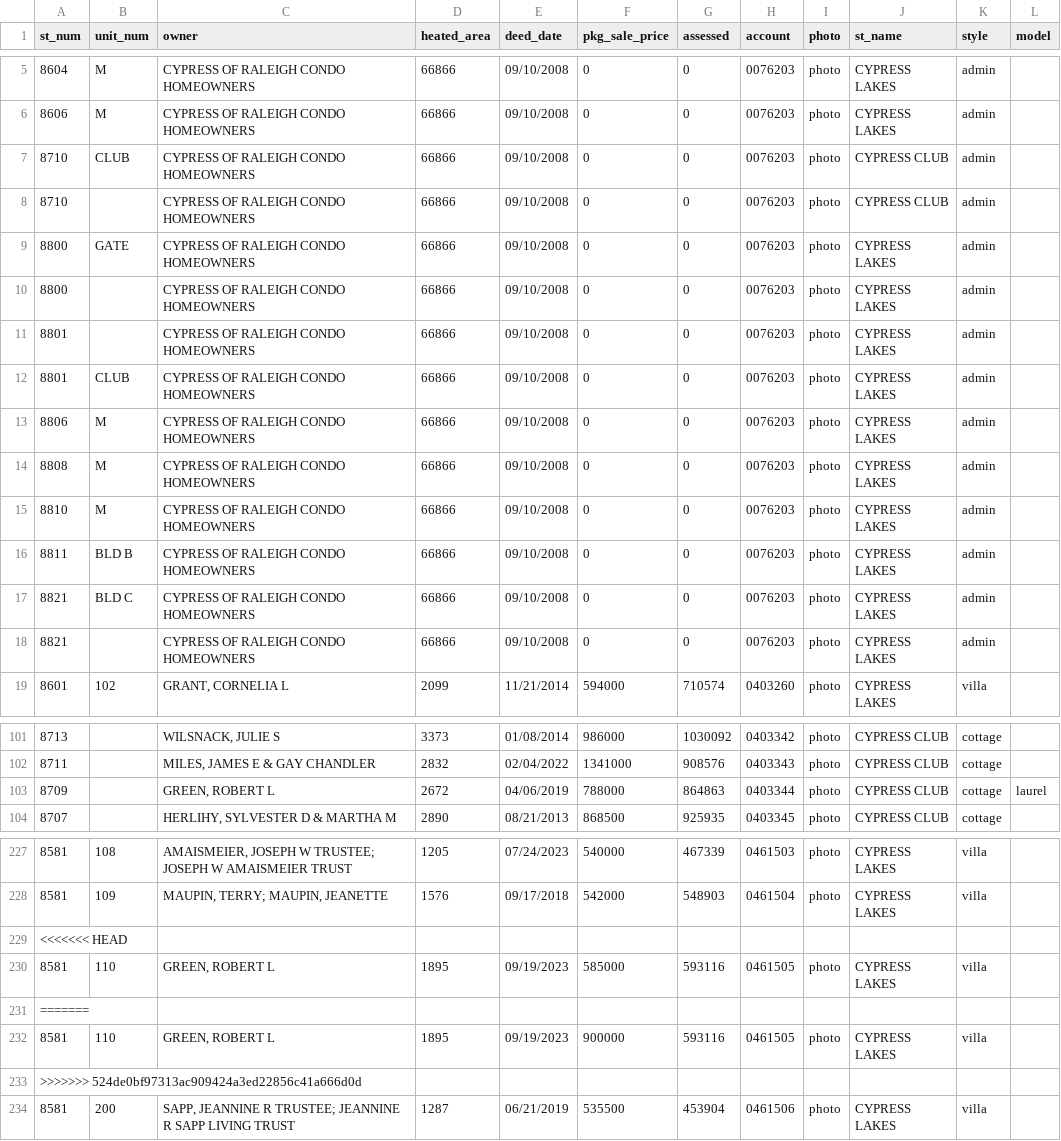
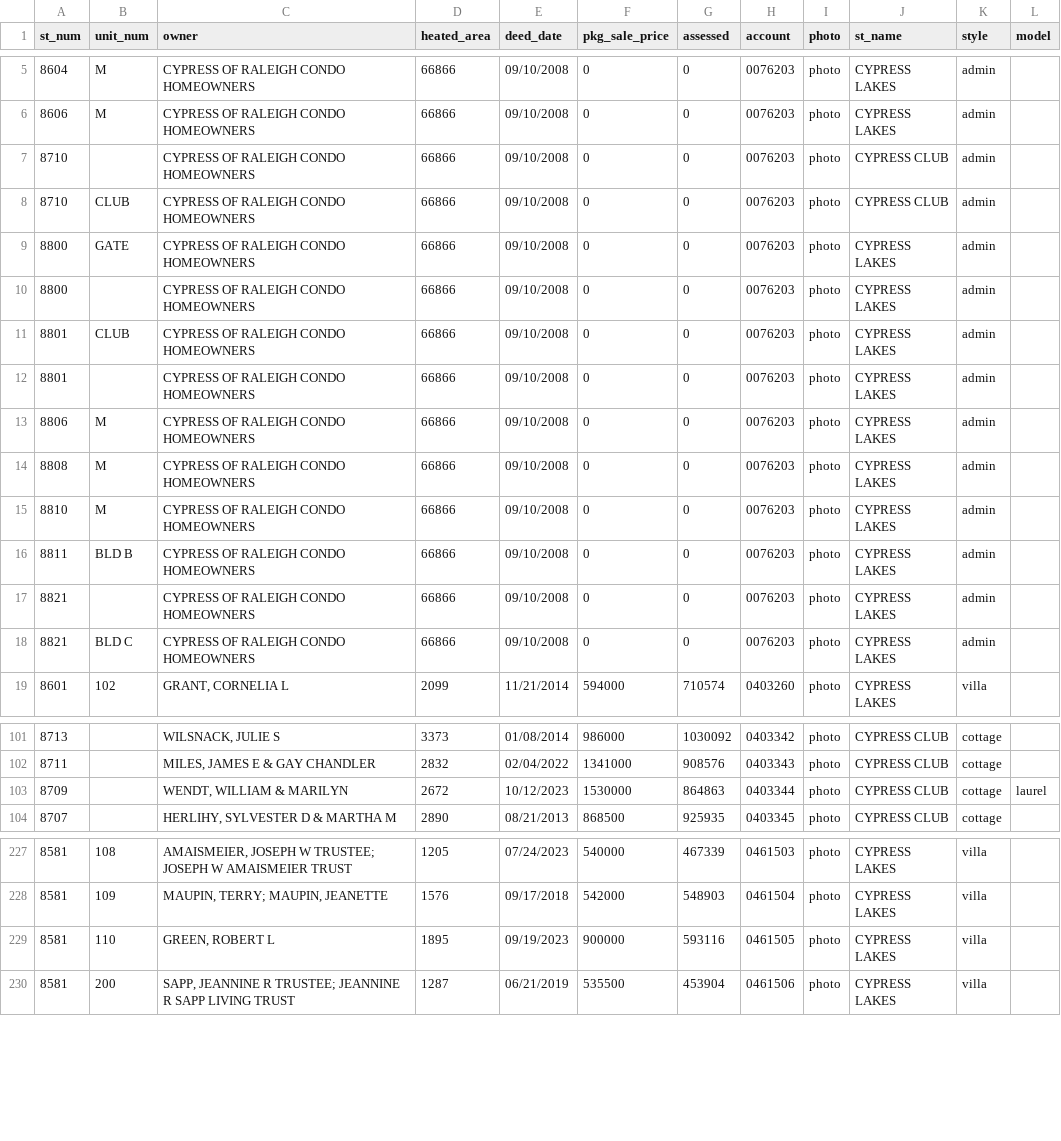
Before and after one commit to mfgering/dawson_deeds, a CSV file: reports/cypress/cypress.csv, drawn as a sheet; only a part is shown, gaps mark what is left out; the diff covers the shown part only.

```diff
--- a/reports/cypress/cypress.csv
+++ b/reports/cypress/cypress.csv
@@ -6,8 +6,8 @@
 "8606","M","CYPRESS OF RALEIGH CONDO HOMEOWNERS",66866,"09/10/2008",0,0,"0076203","photo","CYPRESS LAKES","admin",""
+"8710","","CYPRESS OF RALEIGH CONDO HOMEOWNERS",66866,"09/10/2008",0,0,"0076203","photo","CYPRESS CLUB","admin",""
 "8710","CLUB","CYPRESS OF RALEIGH CONDO HOMEOWNERS",66866,"09/10/2008",0,0,"0076203","photo","CYPRESS CLUB","admin",""
-"8710","","CYPRESS OF RALEIGH CONDO HOMEOWNERS",66866,"09/10/2008",0,0,"0076203","photo","CYPRESS CLUB","admin",""
 "8800","GATE","CYPRESS OF RALEIGH CONDO HOMEOWNERS",66866,"09/10/2008",0,0,"0076203","photo","CYPRESS LAKES","admin",""
 "8800","","CYPRESS OF RALEIGH CONDO HOMEOWNERS",66866,"09/10/2008",0,0,"0076203","photo","CYPRESS LAKES","admin",""
+"8801","CLUB","CYPRESS OF RALEIGH CONDO HOMEOWNERS",66866,"09/10/2008",0,0,"0076203","photo","CYPRESS LAKES","admin",""
 "8801","","CYPRESS OF RALEIGH CONDO HOMEOWNERS",66866,"09/10/2008",0,0,"0076203","photo","CYPRESS LAKES","admin",""
-"8801","CLUB","CYPRESS OF RALEIGH CONDO HOMEOWNERS",66866,"09/10/2008",0,0,"0076203","photo","CYPRESS LAKES","admin",""
 "8806","M","CYPRESS OF RALEIGH CONDO HOMEOWNERS",66866,"09/10/2008",0,0,"0076203","photo","CYPRESS LAKES","admin",""
@@ -16,4 +16,4 @@
 "8811","BLD B","CYPRESS OF RALEIGH CONDO HOMEOWNERS",66866,"09/10/2008",0,0,"0076203","photo","CYPRESS LAKES","admin",""
+"8821","","CYPRESS OF RALEIGH CONDO HOMEOWNERS",66866,"09/10/2008",0,0,"0076203","photo","CYPRESS LAKES","admin",""
 "8821","BLD C","CYPRESS OF RALEIGH CONDO HOMEOWNERS",66866,"09/10/2008",0,0,"0076203","photo","CYPRESS LAKES","admin",""
-"8821","","CYPRESS OF RALEIGH CONDO HOMEOWNERS",66866,"09/10/2008",0,0,"0076203","photo","CYPRESS LAKES","admin",""
 "8601","102","GRANT, CORNELIA L",2099,"11/21/2014",594000,710574,"0403260","photo","CYPRESS LAKES","villa",""
@@ -102,3 +102,3 @@
 "8711","","MILES, JAMES E & GAY CHANDLER",2832,"02/04/2022",1341000,908576,"0403343","photo","CYPRESS CLUB","cottage",""
-"8709","","GREEN, ROBERT L",2672,"04/06/2019",788000,864863,"0403344","photo","CYPRESS CLUB","cottage","laurel"
+"8709","","WENDT, WILLIAM & MARILYN",2672,"10/12/2023",1530000,864863,"0403344","photo","CYPRESS CLUB","cottage","laurel"
 "8707","","HERLIHY, SYLVESTER D & MARTHA M",2890,"08/21/2013",868500,925935,"0403345","photo","CYPRESS CLUB","cottage",""
@@ -228,7 +228,3 @@
 "8581","109","MAUPIN, TERRY; MAUPIN, JEANETTE",1576,"09/17/2018",542000,548903,"0461504","photo","CYPRESS LAKES","villa",""
-<<<<<<< HEAD
-"8581","110","GREEN, ROBERT L",1895,"09/19/2023",585000,593116,"0461505","photo","CYPRESS LAKES","villa",""
-=======
 "8581","110","GREEN, ROBERT L",1895,"09/19/2023",900000,593116,"0461505","photo","CYPRESS LAKES","villa",""
->>>>>>> 524de0bf97313ac909424a3ed22856c41a666d0d
 "8581","200","SAPP, JEANNINE R TRUSTEE; JEANNINE R SAPP LIVING TRUST",1287,"06/21/2019",535500,453904,"0461506","photo","CYPRESS LAKES","villa",""
```
Also changed, not shown: 11 edited cells elsewhere in this file, 1 other file.
